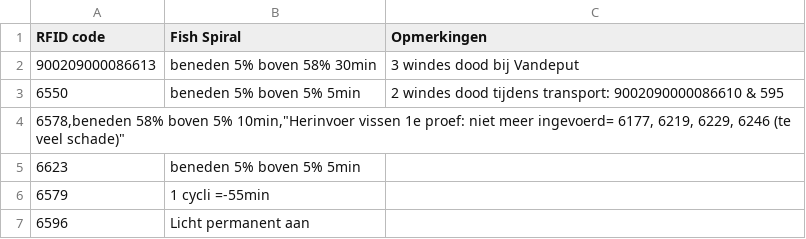
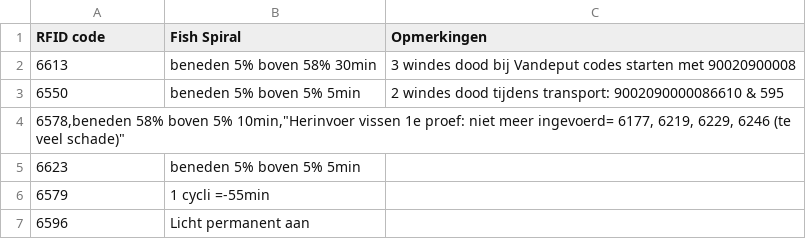
Before and after one commit to inbo/fssg, a CSV file: data/extern/uitzet/Invoer 22_05.csv, drawn as a sheet; only a part is shown; removed rows and columns are numbered as before the commit, all else as after; the diff names each change by its address in the sheet, - before the commit and + after, or states it on an @@ line.

Commit message:
remove first part code first row and put in remarks: 90020900008

```diff
--- a/data/extern/uitzet/Invoer 22_05.csv
+++ b/data/extern/uitzet/Invoer 22_05.csv
-row 2: 900209000086613 | beneden 5% boven 58% 30min | 3 windes dood bij Vandeput
+row 2: 6613 | beneden 5% boven 58% 30min | 3 windes dood bij Vandeput codes starten met 90020900008
```
